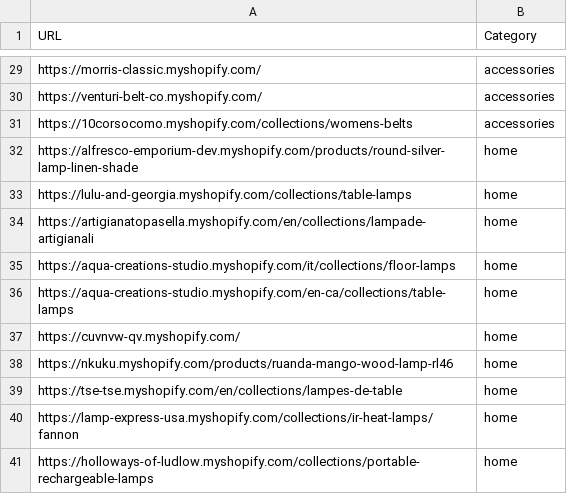
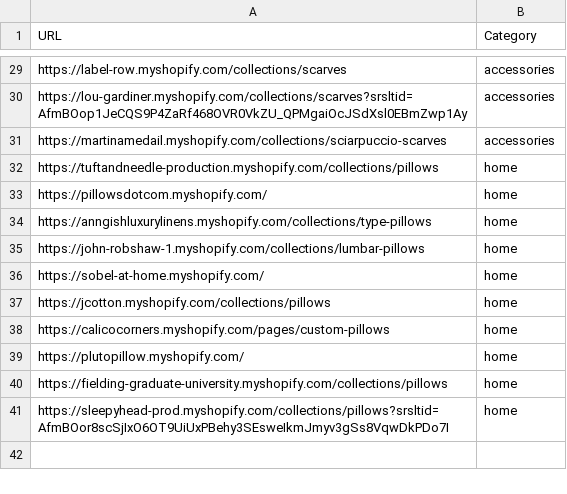
Before and after one commit to LOOKALIKE-AI/Leads, a CSV file: brands.csv, drawn as a sheet; only a part is shown, gaps mark what is left out; the diff covers the shown part only; the diff names each change by its address in the sheet, - before the commit and + after, or states it on an @@ line.

```diff
--- a/brands.csv
+++ b/brands.csv
-A29 (URL): https://morris-classic.myshopify.com/
+A29 (URL): https://label-row.myshopify.com/collections/scarves
-A30 (URL): https://venturi-belt-co.myshopify.com/
+A30 (URL): https://lou-gardiner.myshopify.com/collections/scarves?srsltid=AfmBOop1JeCQS9P4ZaRf468OVR0VkZU_QPMgaiOcJSdXsl0EBmZwp1Ay
-A31 (URL): https://10corsocomo.myshopify.com/collections/womens-belts
+A31 (URL): https://martinamedail.myshopify.com/collections/sciarpuccio-scarves
-A32 (URL): https://alfresco-emporium-dev.myshopify.com/products/round-silver-lamp-linen-shade
+A32 (URL): https://tuftandneedle-production.myshopify.com/collections/pillows
-A33 (URL): https://lulu-and-georgia.myshopify.com/collections/table-lamps
+A33 (URL): https://pillowsdotcom.myshopify.com/
-A34 (URL): https://artigianatopasella.myshopify.com/en/collections/lampade-artigianali
+A34 (URL): https://anngishluxurylinens.myshopify.com/collections/type-pillows
-A35 (URL): https://aqua-creations-studio.myshopify.com/it/collections/floor-lamps
+A35 (URL): https://john-robshaw-1.myshopify.com/collections/lumbar-pillows
-A36 (URL): https://aqua-creations-studio.myshopify.com/en-ca/collections/table-lamps
+A36 (URL): https://sobel-at-home.myshopify.com/
-A37 (URL): https://cuvnvw-qv.myshopify.com/
+A37 (URL): https://jcotton.myshopify.com/collections/pillows
-A38 (URL): https://nkuku.myshopify.com/products/ruanda-mango-wood-lamp-rl46
+A38 (URL): https://calicocorners.myshopify.com/pages/custom-pillows
-A39 (URL): https://tse-tse.myshopify.com/en/collections/lampes-de-table
+A39 (URL): https://plutopillow.myshopify.com/
-A40 (URL): https://lamp-express-usa.myshopify.com/collections/ir-heat-lamps/fannon
+A40 (URL): https://fielding-graduate-university.myshopify.com/collections/pillows
-A41 (URL): https://holloways-of-ludlow.myshopify.com/collections/portable-rechargeable-lamps
+A41 (URL): https://sleepyhead-prod.myshopify.com/collections/pillows?srsltid=AfmBOor8scSjIxO6OT9UiUxPBehy3SEsweIkmJmyv3gSs8VqwDkPDo7I
```
Also changed, not shown: 3 added rows, 3 removed rows and 24 edited cells elsewhere in this file, leads.csv.
